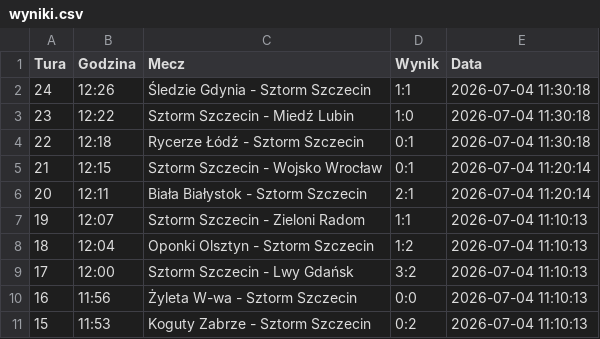
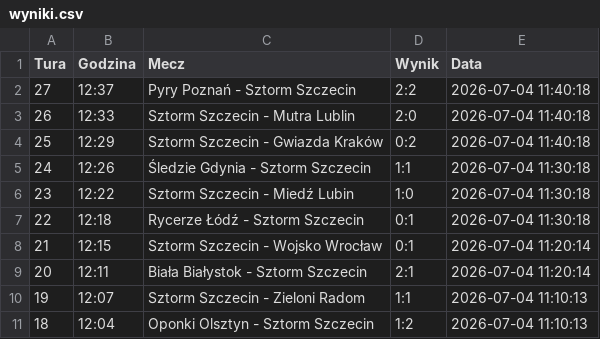
Before and after one commit to tesar13/Promocje, a CSV file: wyniki.csv, drawn as a sheet; only a part is shown; the shorter side is filled out with more unchanged rows; the diff names each change by its address in the sheet, - before the commit and + after, or states it on an @@ line.

Commit message:
Aktualizacja wynikow 2026-07-04 11:40:19

```diff
--- a/wyniki.csv
+++ b/wyniki.csv
+row 2: 27 | 12:37 | Pyry Poznań - Sztorm Szczecin | 2:2 | 2026-07-04 11:40:18
+row 3: 26 | 12:33 | Sztorm Szczecin - Mutra Lublin | 2:0 | 2026-07-04 11:40:18
+row 4: 25 | 12:29 | Sztorm Szczecin - Gwiazda Kraków | 0:2 | 2026-07-04 11:40:18
```
